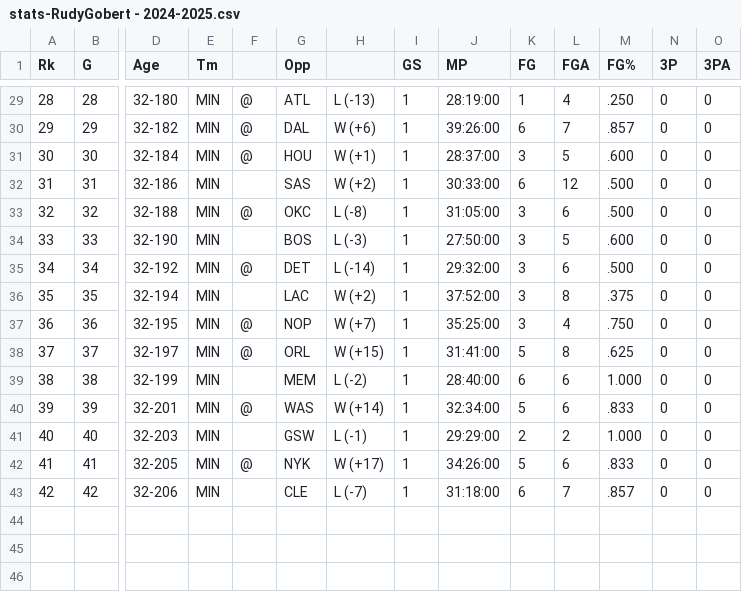
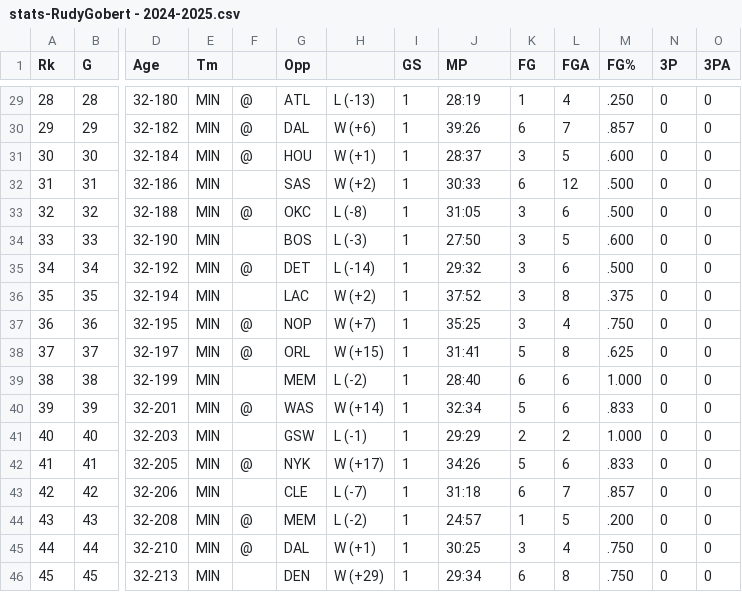
Before and after one commit to dounya-bourhani/NBA_stats_analysis, a CSV file: data/stats-RudyGobert - 2024-2025.csv, drawn as a sheet; only a part is shown, gaps mark what is left out; rows hold the shown columns only; the diff covers the shown part only; the diff names each change by its address in the sheet, - before the commit and + after, or states it on an @@ line.

```diff
--- a/data/stats-RudyGobert - 2024-2025.csv
+++ b/data/stats-RudyGobert - 2024-2025.csv
-J29 (MP): 28:19:00
+J29 (MP): 28:19
-J30 (MP): 39:26:00
+J30 (MP): 39:26
-J31 (MP): 28:37:00
+J31 (MP): 28:37
-J32 (MP): 30:33:00
+J32 (MP): 30:33
-J33 (MP): 31:05:00
+J33 (MP): 31:05
-J34 (MP): 27:50:00
+J34 (MP): 27:50
-J35 (MP): 29:32:00
+J35 (MP): 29:32
-J36 (MP): 37:52:00
+J36 (MP): 37:52
-J37 (MP): 35:25:00
+J37 (MP): 35:25
-J38 (MP): 31:41:00
+J38 (MP): 31:41
-J39 (MP): 28:40:00
+J39 (MP): 28:40
-J40 (MP): 32:34:00
+J40 (MP): 32:34
-J41 (MP): 29:29:00
+J41 (MP): 29:29
-J42 (MP): 34:26:00
+J42 (MP): 34:26
-J43 (MP): 31:18:00
+J43 (MP): 31:18
+row 44: 43 | 43 | 32-208 | MIN | @ | MEM | L (-2) | 1 | 24:57 | 1 | 5 | .200 | 0 | 0
+row 45: 44 | 44 | 32-210 | MIN | @ | DAL | W (+1) | 1 | 30:25 | 3 | 4 | .750 | 0 | 0
+row 46: 45 | 45 | 32-213 | MIN |  | DEN | W (+29) | 1 | 29:34 | 6 | 8 | .750 | 0 | 0
```
Also changed, not shown: 24 edited cells elsewhere in this file, data/Rudy_Gobert_entire_stats.csv, 15 other files.
